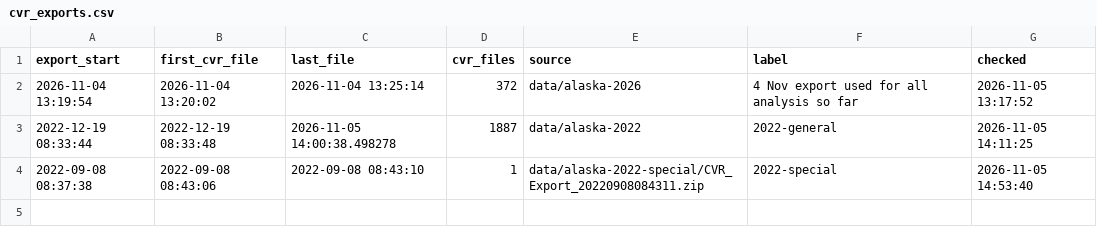
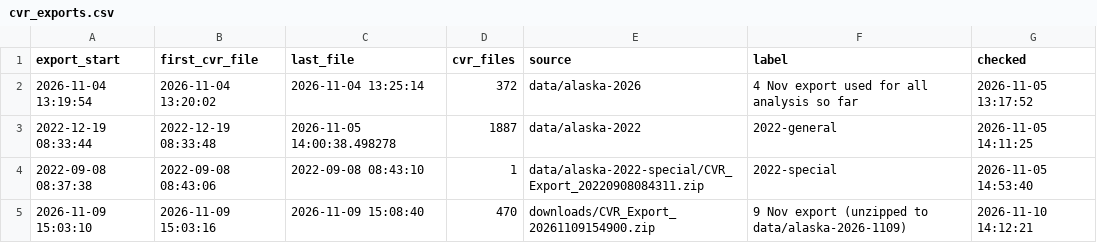
Before and after one commit to hangtime79/alaska-election-watching, a CSV file: cvr_exports.csv, drawn as a sheet; the diff names each change by its address in the sheet, - before the commit and + after, or states it on an @@ line.

```diff
--- a/cvr_exports.csv
+++ b/cvr_exports.csv
+row 5: 2026-11-09 15:03:10 | 2026-11-09 15:03:16 | 2026-11-09 15:08:40 | 470 | downloads/CVR_Export_20261109154900.zip | 9 Nov export (unzipped to data/alaska-2026-1109) | 2026-11-10 14:12:21
```
Also changed, not shown: 38 other files.
